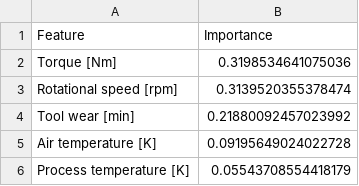
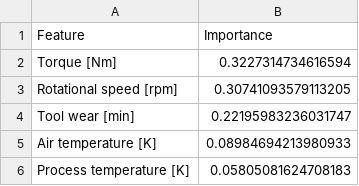
Before and after one commit to ricklicode/predictivemaintenance, a CSV file: model_results/feature_importance.csv, drawn as a sheet.

Commit message:
Update predictive maintenance model

```diff
--- a/model_results/feature_importance.csv
+++ b/model_results/feature_importance.csv
@@ -1,6 +1,6 @@
 Feature,Importance
-Torque [Nm],0.3198534641075036
-Rotational speed [rpm],0.3139520355378474
-Tool wear [min],0.21880092457023992
-Air temperature [K],0.09195649024022728
-Process temperature [K],0.05543708554418179
+Torque [Nm],0.3227314734616594
+Rotational speed [rpm],0.30741093579113205
+Tool wear [min],0.22195983236031747
+Air temperature [K],0.08984694213980933
+Process temperature [K],0.05805081624708183
```
Also changed, not shown: 16 other files.
